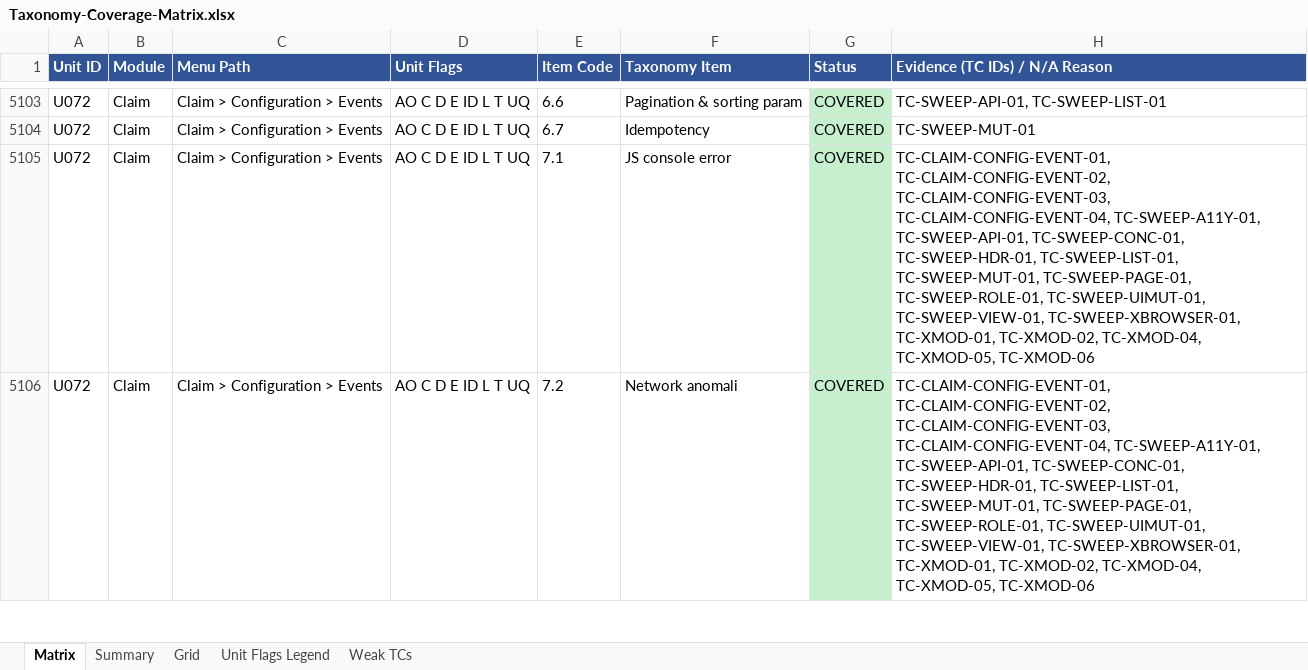
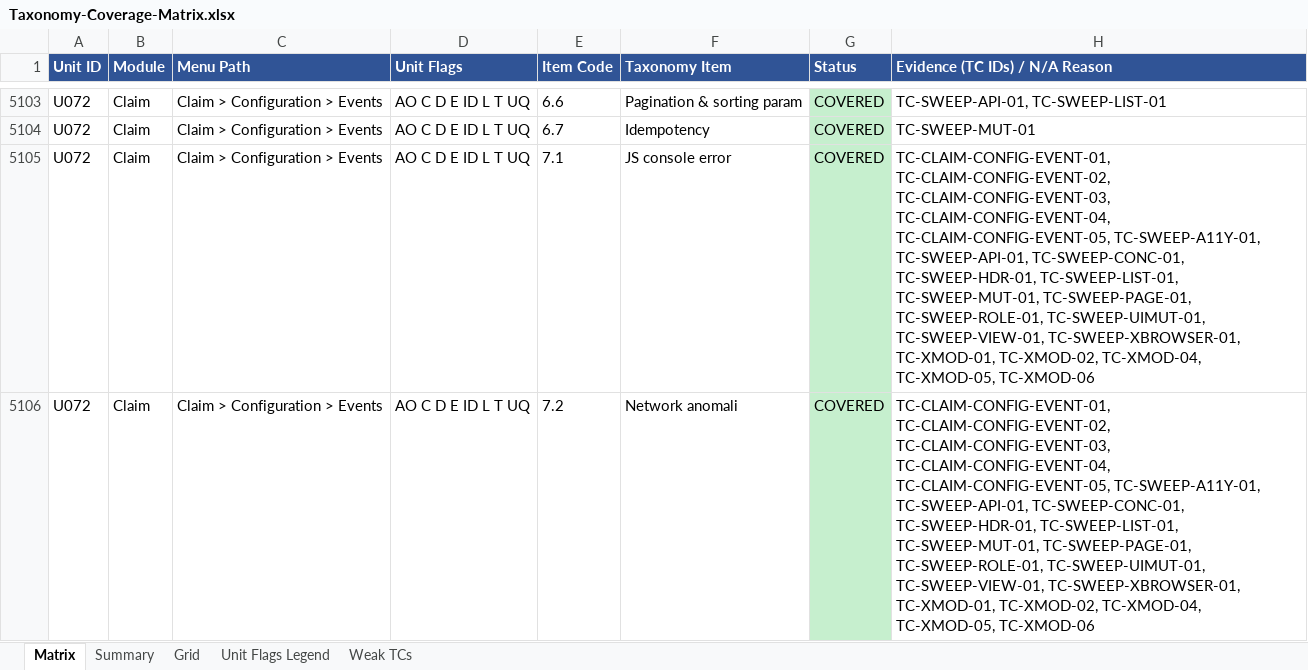
Before and after one commit to arsalwildan15/qa-portofolio, an Excel workbook: docs/Taxonomy-Coverage-Matrix.xlsx, sheet Matrix, drawn as a sheet; only a part is shown, gaps mark what is left out; values as stored, in another font and other column widths than the file's, no borders; the diff covers the shown part only; the diff names each change by its address in the sheet, - before the commit and + after, or states it on an @@ line.

Commit message:
Close Claim Configuration (Events, Expense Types) units entirely
TC-CLAIM-CONFIG-EVENT-05 closes U072 Events: description is optional
(stored as null, not empty string, when omitted -- consistent across
the whole API, not a bug), non-boolean status is rejected with 422.

TC-CLAIM-CONFIG-EXPTYPE-03 closes U073 Expense Types with the same
field validation, plus a stored-XSS check on the expense type name
(renders as text, same pattern as the existing Events XSS test) and a
CSRF check (Origin isn't validated, consistent with every other
module). No bug in either.

Claim: 69.0% -> 71.6%. Project total: 83.1% -> 83.3%. 5 Claim units
remain (U011, U074, U075, U076, U105).

```diff
--- a/docs/Taxonomy-Coverage-Matrix.xlsx (sheet Matrix)
+++ b/docs/Taxonomy-Coverage-Matrix.xlsx (sheet Matrix)
-H5105:H5106 (Evidence (TC IDs) / N/A Reason): …TC-CLAIM-CONFIG-EVENT-03, TC-CLAIM-CONFIG-EVENT-04, TC-SWEEP-A11Y-01, TC-SWEEP-API-01,…
+H5105:H5106 (Evidence (TC IDs) / N/A Reason): …TC-CLAIM-CONFIG-EVENT-03, TC-CLAIM-CONFIG-EVENT-04, TC-CLAIM-CONFIG-EVENT-05, TC-SWEEP-A11Y-01, TC-SWEEP-API-01,…
```
Also changed, not shown: 20 edited cells and cell formats elsewhere in this sheet, sheet Grid, 6 other files.
